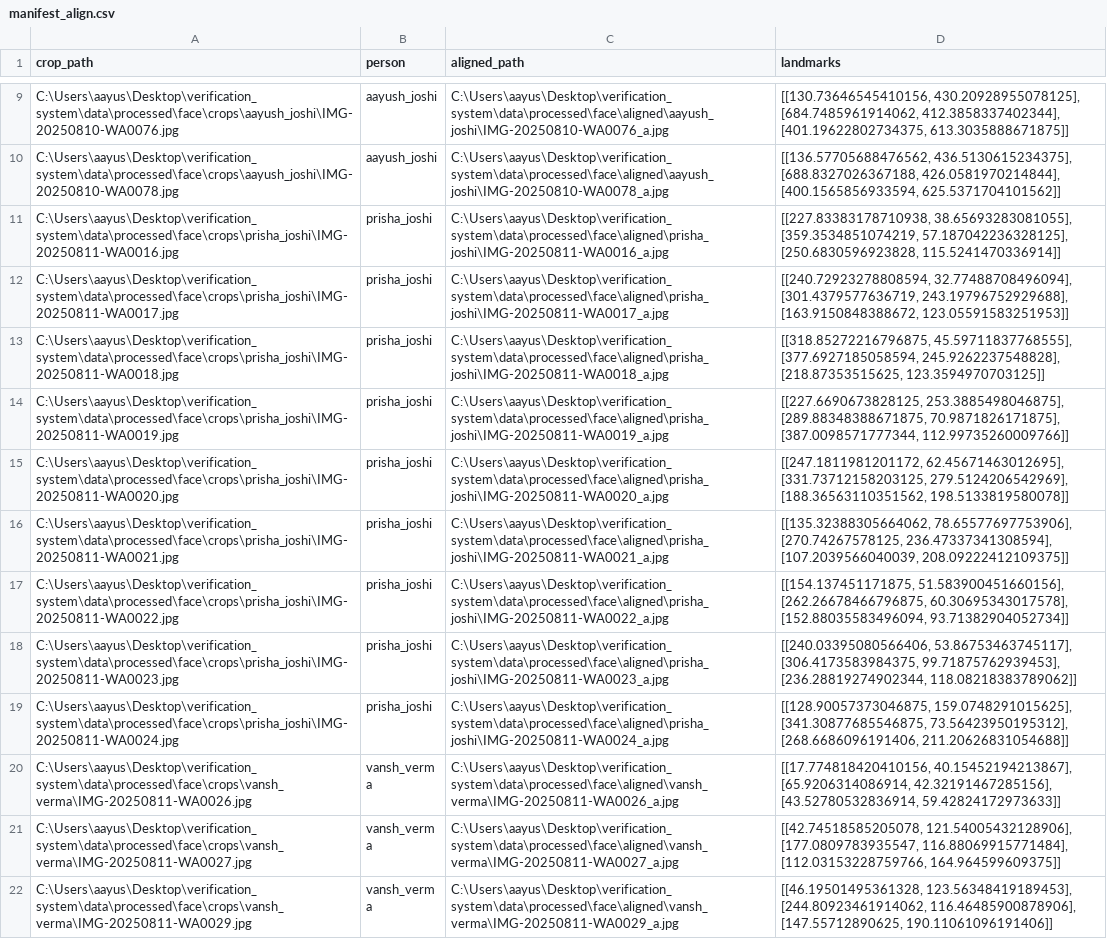
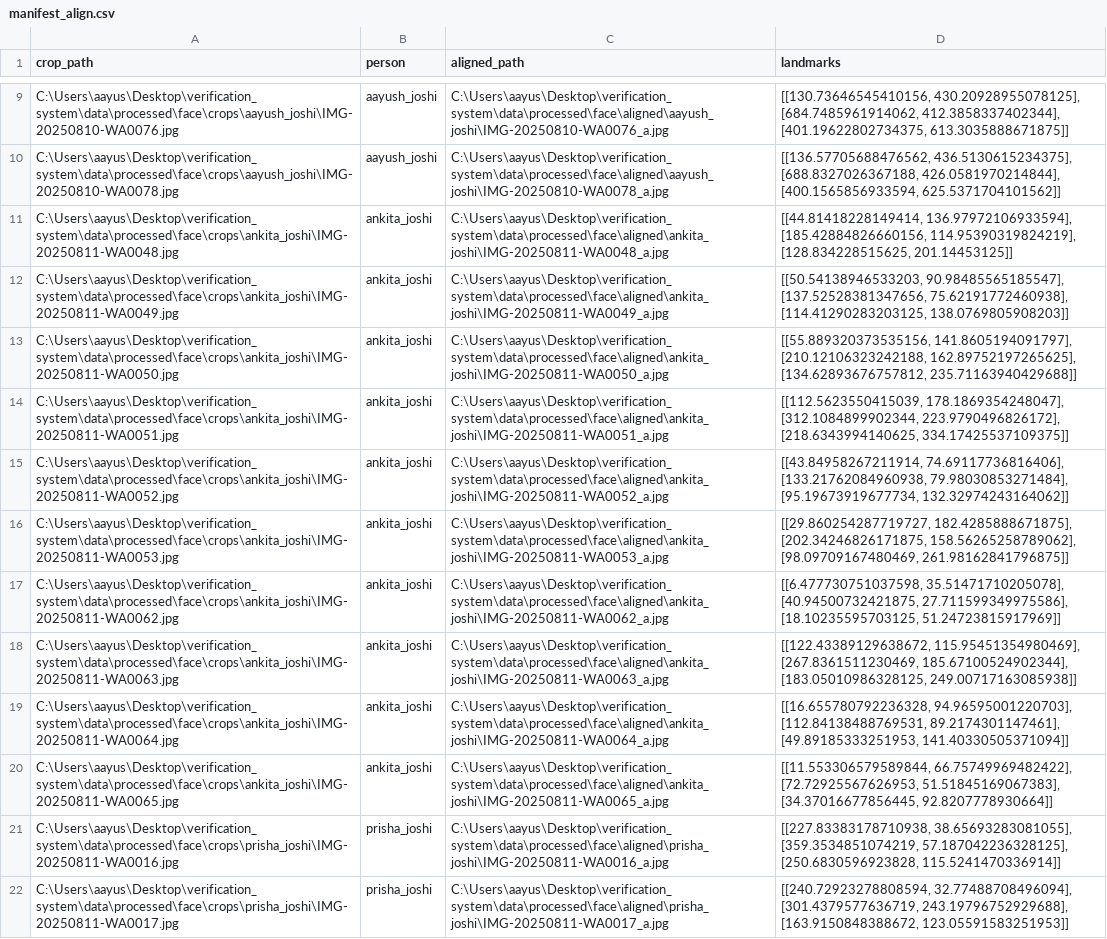
Before and after one commit to aayushjoshi244/verification_system, a CSV file: runs/face/manifest_align.csv, drawn as a sheet; only a part is shown, gaps mark what is left out; the shorter side is filled out with more unchanged rows; the diff names each change by its address in the sheet, - before the commit and + after, or states it on an @@ line.

Commit message:
completeing up the face module

```diff
--- a/runs/face/manifest_align.csv
+++ b/runs/face/manifest_align.csv
+row 11: C:\Users\aayus\Desktop\verification_system\data\processed\face\crops\ankita_joshi\IMG-20250811-WA0048.jpg | ankita_joshi | C:\Users\aayus\Desktop\verification_system\data\processed\face\aligned\ankita_joshi\IMG-20250811-WA0048_a.jpg | [[44.81418228149414, 136.97972106933594], [185.42884826660156, 114.95390319824219], [128.834228515625, 201.14453125]]
+row 12: C:\Users\aayus\Desktop\verification_system\data\processed\face\crops\ankita_joshi\IMG-20250811-WA0049.jpg | ankita_joshi | C:\Users\aayus\Desktop\verification_system\data\processed\face\aligned\ankita_joshi\IMG-20250811-WA0049_a.jpg | [[50.54138946533203, 90.98485565185547], [137.52528381347656, 75.62191772460938], [114.41290283203125, 138.0769805908203]]
+row 13: C:\Users\aayus\Desktop\verification_system\data\processed\face\crops\ankita_joshi\IMG-20250811-WA0050.jpg | ankita_joshi | C:\Users\aayus\Desktop\verification_system\data\processed\face\aligned\ankita_joshi\IMG-20250811-WA0050_a.jpg | [[55.889320373535156, 141.8605194091797], [210.12106323242188, 162.89752197265625], [134.62893676757812, 235.71163940429688]]
+row 14: C:\Users\aayus\Desktop\verification_system\data\processed\face\crops\ankita_joshi\IMG-20250811-WA0051.jpg | ankita_joshi | C:\Users\aayus\Desktop\verification_system\data\processed\face\aligned\ankita_joshi\IMG-20250811-WA0051_a.jpg | [[112.5623550415039, 178.1869354248047], [312.1084899902344, 223.9790496826172], [218.6343994140625, 334.17425537109375]]
+row 15: C:\Users\aayus\Desktop\verification_system\data\processed\face\crops\ankita_joshi\IMG-20250811-WA0052.jpg | ankita_joshi | C:\Users\aayus\Desktop\verification_system\data\processed\face\aligned\ankita_joshi\IMG-20250811-WA0052_a.jpg | [[43.84958267211914, 74.69117736816406], [133.21762084960938, 79.98030853271484], [95.19673919677734, 132.32974243164062]]
+row 16: C:\Users\aayus\Desktop\verification_system\data\processed\face\crops\ankita_joshi\IMG-20250811-WA0053.jpg | ankita_joshi | C:\Users\aayus\Desktop\verification_system\data\processed\face\aligned\ankita_joshi\IMG-20250811-WA0053_a.jpg | [[29.860254287719727, 182.4285888671875], [202.34246826171875, 158.56265258789062], [98.09709167480469, 261.98162841796875]]
+row 17: C:\Users\aayus\Desktop\verification_system\data\processed\face\crops\ankita_joshi\IMG-20250811-WA0062.jpg | ankita_joshi | C:\Users\aayus\Desktop\verification_system\data\processed\face\aligned\ankita_joshi\IMG-20250811-WA0062_a.jpg | [[6.477730751037598, 35.51471710205078], [40.94500732421875, 27.711599349975586], [18.10235595703125, 51.24723815917969]]
+row 18: C:\Users\aayus\Desktop\verification_system\data\processed\face\crops\ankita_joshi\IMG-20250811-WA0063.jpg | ankita_joshi | C:\Users\aayus\Desktop\verification_system\data\processed\face\aligned\ankita_joshi\IMG-20250811-WA0063_a.jpg | [[122.43389129638672, 115.95451354980469], [267.8361511230469, 185.67100524902344], [183.05010986328125, 249.00717163085938]]
+row 19: C:\Users\aayus\Desktop\verification_system\data\processed\face\crops\ankita_joshi\IMG-20250811-WA0064.jpg | ankita_joshi | C:\Users\aayus\Desktop\verification_system\data\processed\face\aligned\ankita_joshi\IMG-20250811-WA0064_a.jpg | [[16.655780792236328, 94.96595001220703], [112.84138488769531, 89.2174301147461], [49.89185333251953, 141.40330505371094]]
+row 20: C:\Users\aayus\Desktop\verification_system\data\processed\face\crops\ankita_joshi\IMG-20250811-WA0065.jpg | ankita_joshi | C:\Users\aayus\Desktop\verification_system\data\processed\face\aligned\ankita_joshi\IMG-20250811-WA0065_a.jpg | [[11.553306579589844, 66.75749969482422], [72.72925567626953, 51.51845169067383], [34.37016677856445, 92.8207778930664]]
```
Also changed, not shown: runs/face/detect_skipped.csv, runs/face/eval/threshold_sweep.csv, 41 other files.
